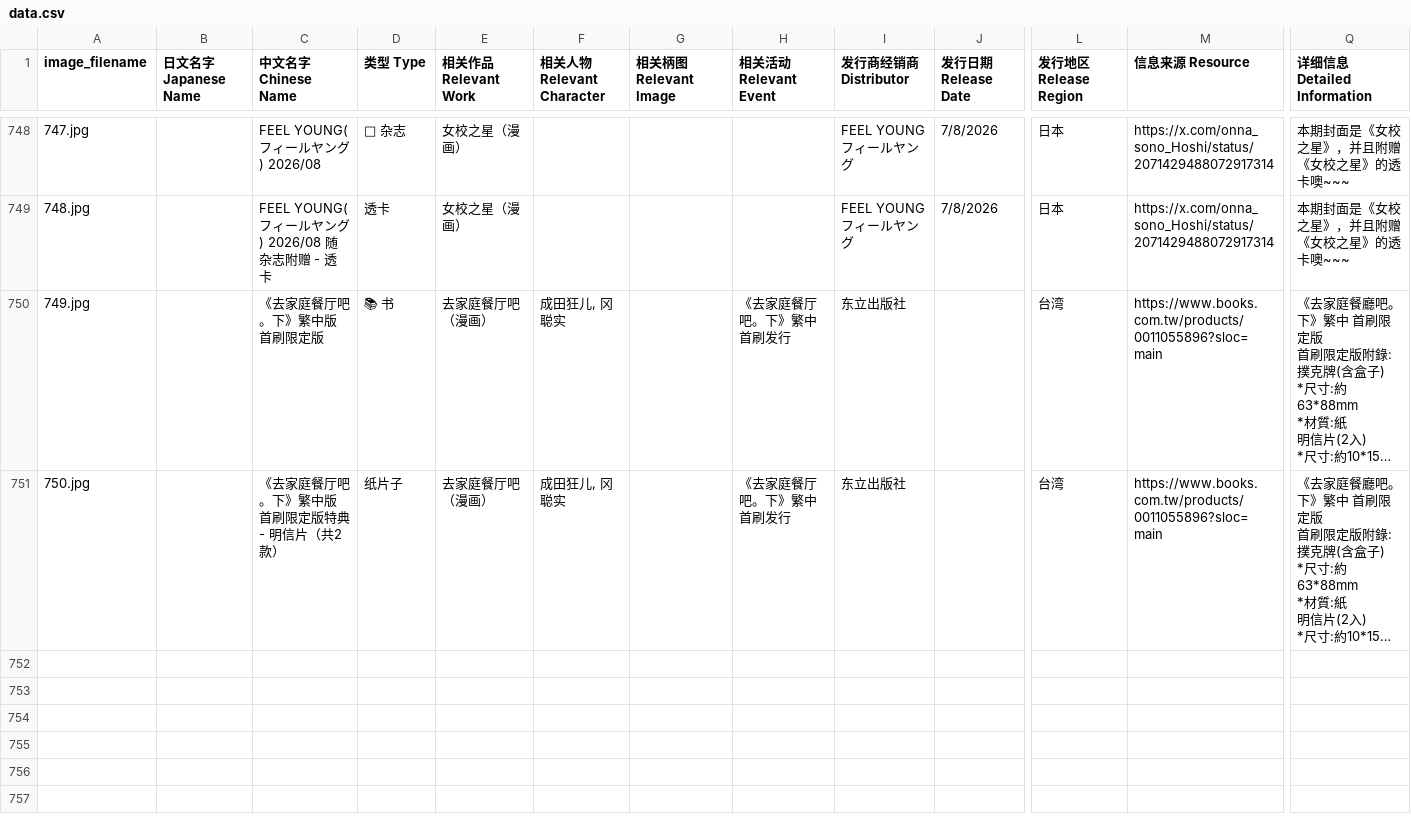
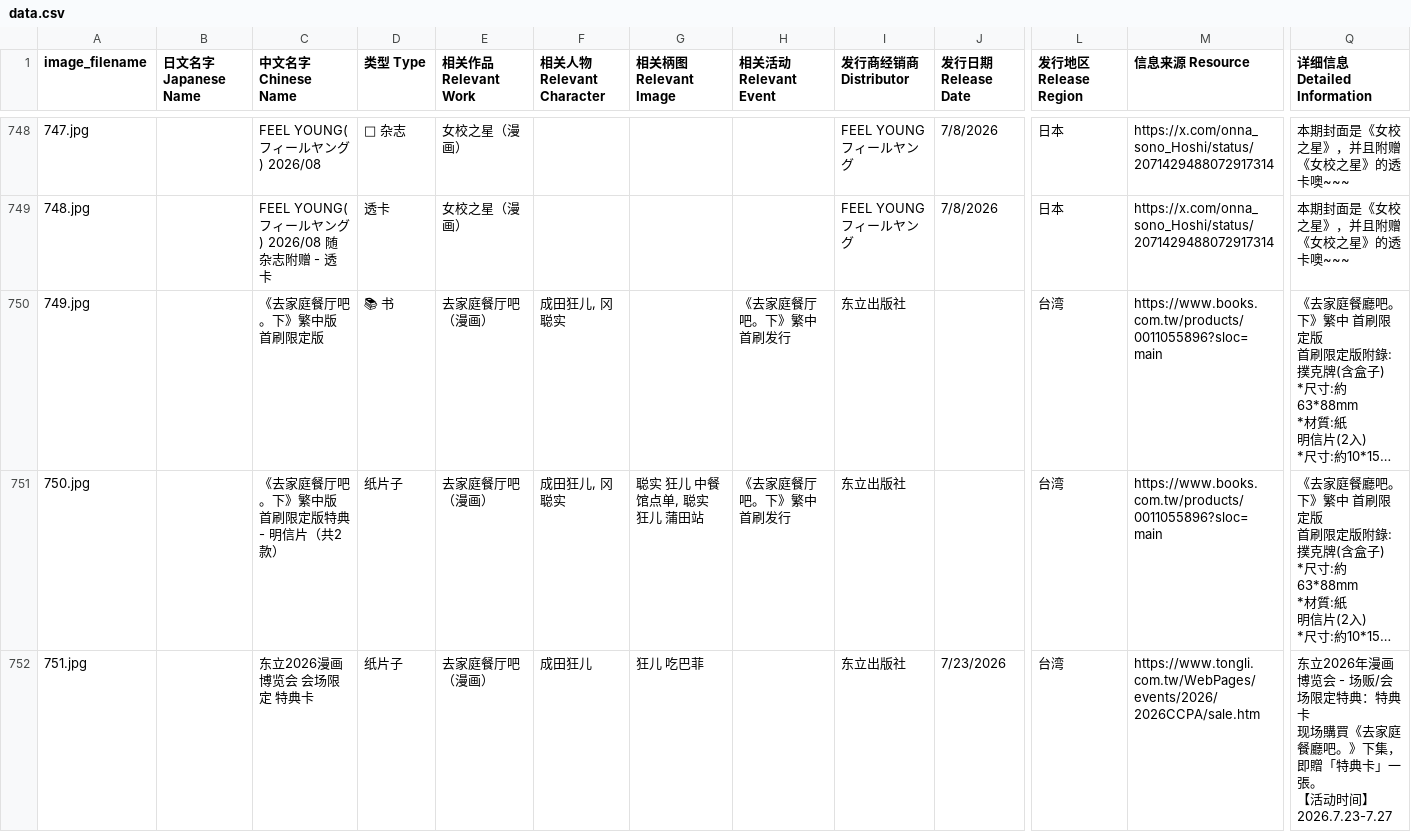
Before and after one commit to DaikonJade/HSS-IKO, a CSV file: data.csv, drawn as a sheet; only a part is shown, gaps mark what is left out; long unchanged cells end in …; rows hold the shown columns only; ↵ is a line break in a cell; the diff names each change by its address in the sheet, - before the commit and + after, or states it on an @@ line.

Commit message:
Add files via upload

```diff
--- a/data.csv
+++ b/data.csv
-G751 (相关柄图 Relevant Image): (empty)
+G751 (相关柄图 Relevant Image): 聪实 狂儿 中餐馆点单, 聪实 狂儿 蒲田站
+row 752: 751.jpg |  | 东立2026漫画博览会 会场限定 特典卡 | 纸片子 | 去家庭餐厅吧（漫画） | 成田狂儿 | 狂儿 吃巴菲 |  | 东立出版社 | 7/23/2026 | 台湾 | https://www.tongli.com.tw/WebPages/events/2026/2026CCPA/sale.htm | 东立2026年漫画博览会 - 场贩/会场限定特典：特典卡 ↵ 现场購買《去家庭餐廳吧。》下集，即贈「特典卡」一張。 ↵ 【活动时间】2026.7.23-7.27
```
